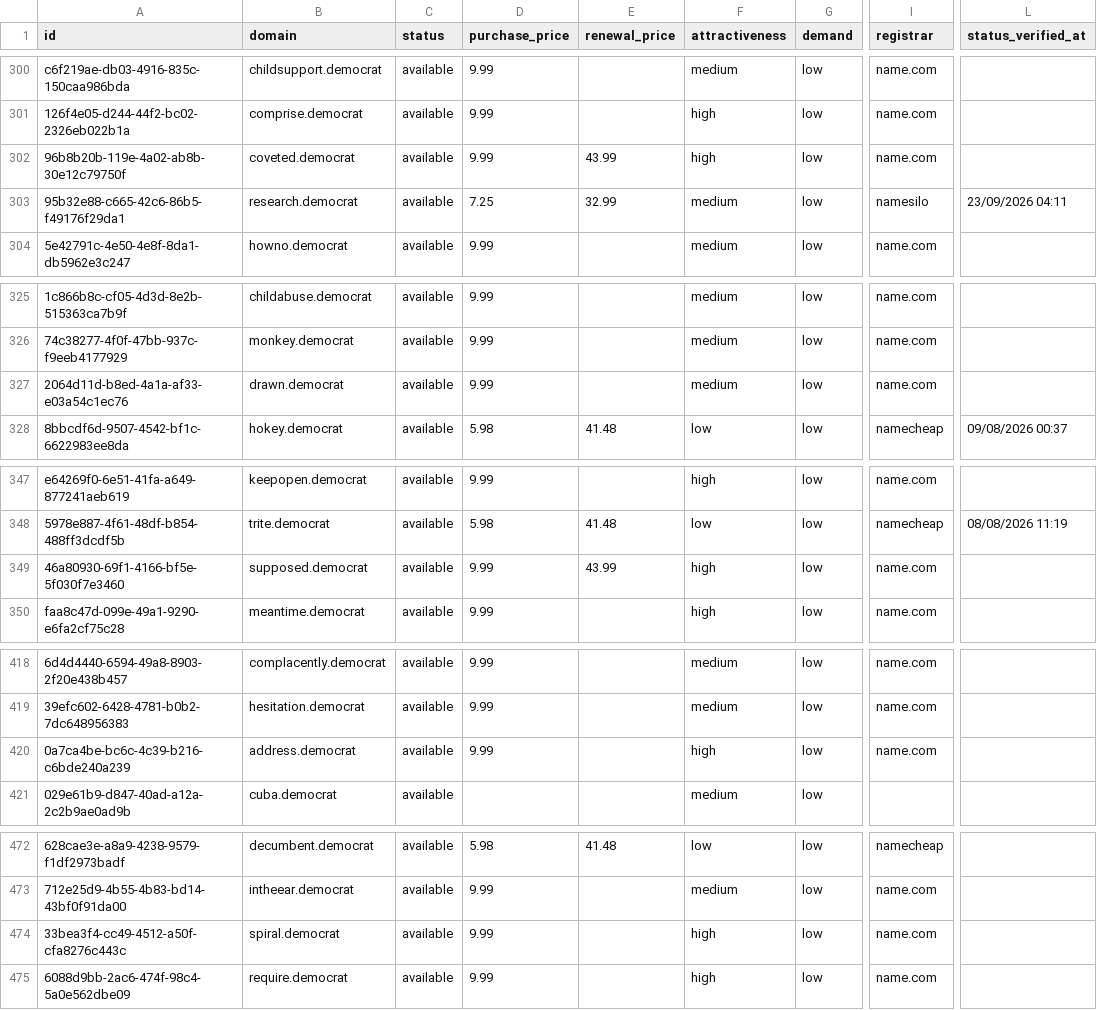
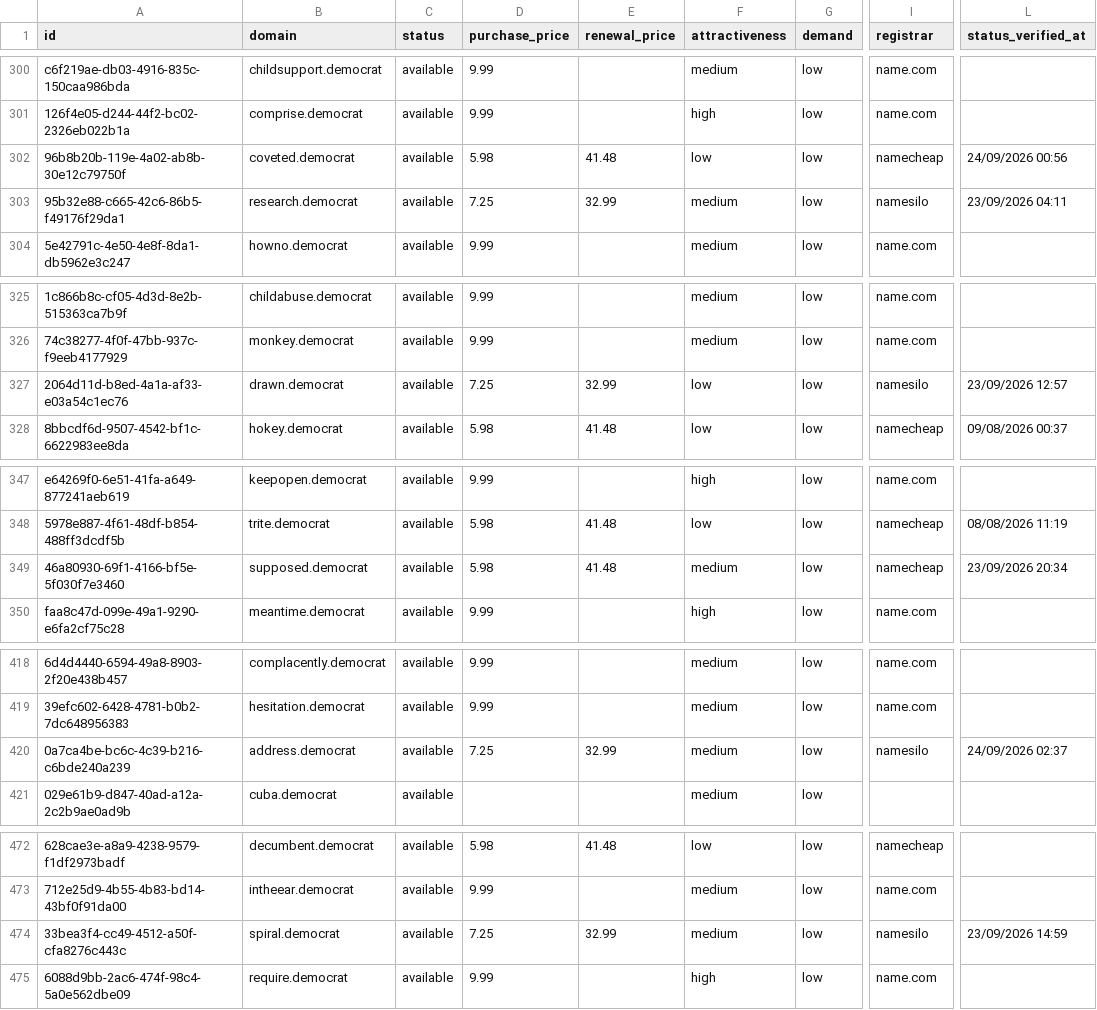
Before and after one commit to UniqueDomains/democrat-oneword-domains, a CSV file: democrat.csv, drawn as a sheet; only a part is shown, gaps mark what is left out; the diff covers the shown part only; the diff names each change by its address in the sheet, - before the commit and + after, or states it on an @@ line.

```diff
--- a/democrat.csv
+++ b/democrat.csv
-D302 (purchase_price): 9.99
+D302 (purchase_price): 5.98
-E302 (renewal_price): 43.99
+E302 (renewal_price): 41.48
-F302 (attractiveness): high
+F302 (attractiveness): low
-I302 (registrar): name.com
+I302 (registrar): namecheap
-L302 (status_verified_at): (empty)
+L302 (status_verified_at): 24/09/2026 00:56
-D327 (purchase_price): 9.99
+D327 (purchase_price): 7.25
-E327 (renewal_price): (empty)
+E327 (renewal_price): 32.99
-F327 (attractiveness): medium
+F327 (attractiveness): low
-I327 (registrar): name.com
+I327 (registrar): namesilo
-L327 (status_verified_at): (empty)
+L327 (status_verified_at): 23/09/2026 12:57
-D349 (purchase_price): 9.99
+D349 (purchase_price): 5.98
-E349 (renewal_price): 43.99
+E349 (renewal_price): 41.48
-F349 (attractiveness): high
+F349 (attractiveness): medium
-I349 (registrar): name.com
+I349 (registrar): namecheap
-L349 (status_verified_at): (empty)
+L349 (status_verified_at): 23/09/2026 20:34
-D420 (purchase_price): 9.99
+D420 (purchase_price): 7.25
-E420 (renewal_price): (empty)
+E420 (renewal_price): 32.99
-F420 (attractiveness): high
+F420 (attractiveness): medium
-I420 (registrar): name.com
+I420 (registrar): namesilo
-L420 (status_verified_at): (empty)
+L420 (status_verified_at): 24/09/2026 02:37
-D474 (purchase_price): 9.99
+D474 (purchase_price): 7.25
-E474 (renewal_price): (empty)
+E474 (renewal_price): 32.99
-F474 (attractiveness): high
+F474 (attractiveness): medium
-I474 (registrar): name.com
+I474 (registrar): namesilo
-L474 (status_verified_at): (empty)
+L474 (status_verified_at): 23/09/2026 14:59
```
Also changed, not shown: 1 added row, 1 removed row and 113 edited cells elsewhere in this file, 4 other files.
